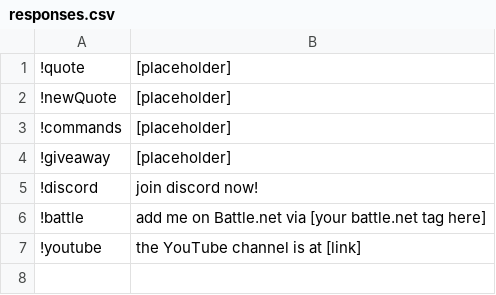
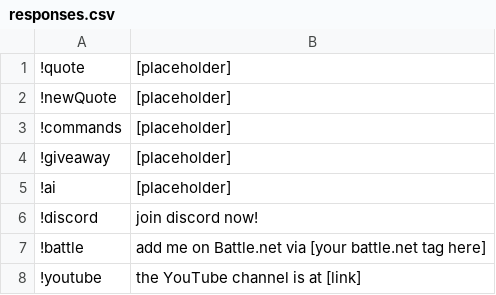
Before and after one commit to MattNeuro/TwitchBot, a CSV file: build/responses.csv, drawn as a sheet; the diff names each change by its address in the sheet, - before the commit and + after, or states it on an @@ line.

```diff
--- a/build/responses.csv
+++ b/build/responses.csv
+row 5: !ai | [placeholder]
```
Also changed, not shown: 1 other file.
